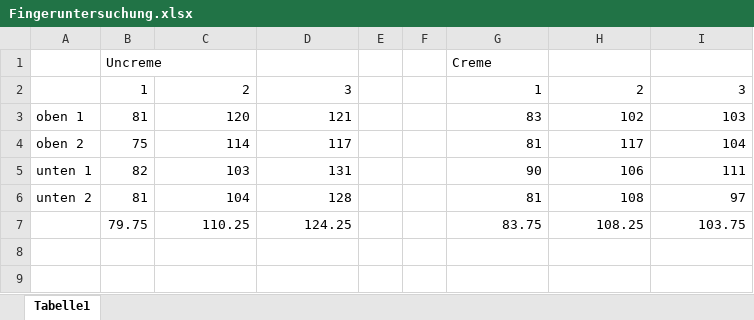
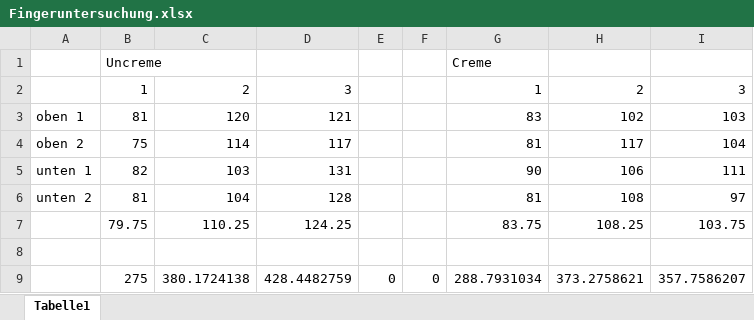
Before and after one commit to MrBlancko/FP_OCT, an Excel workbook: Fingeruntersuchung.xlsx, sheet Tabelle1, drawn as a sheet; values as stored, in another font and other column widths than the file's, no borders; the diff names each change by its address in the sheet, - before the commit and + after, or states it on an @@ line.

```diff
--- a/Fingeruntersuchung.xlsx (sheet Tabelle1)
+++ b/Fingeruntersuchung.xlsx (sheet Tabelle1)
+row 8: (empty)
+row 9:  | 275 | 380.1724138 | 428.4482759 | 0 | 0 | 288.7931034 | 373.2758621 | 357.7586207
```
Also changed, not shown: 10 other files.
